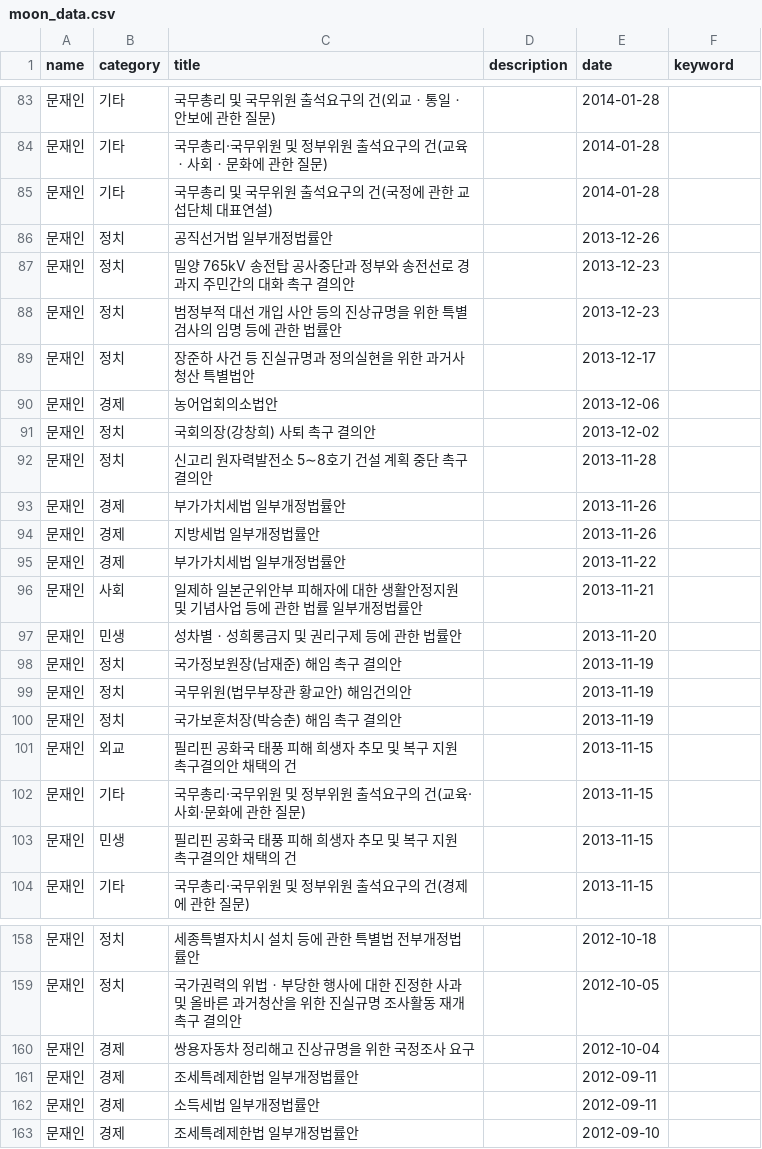
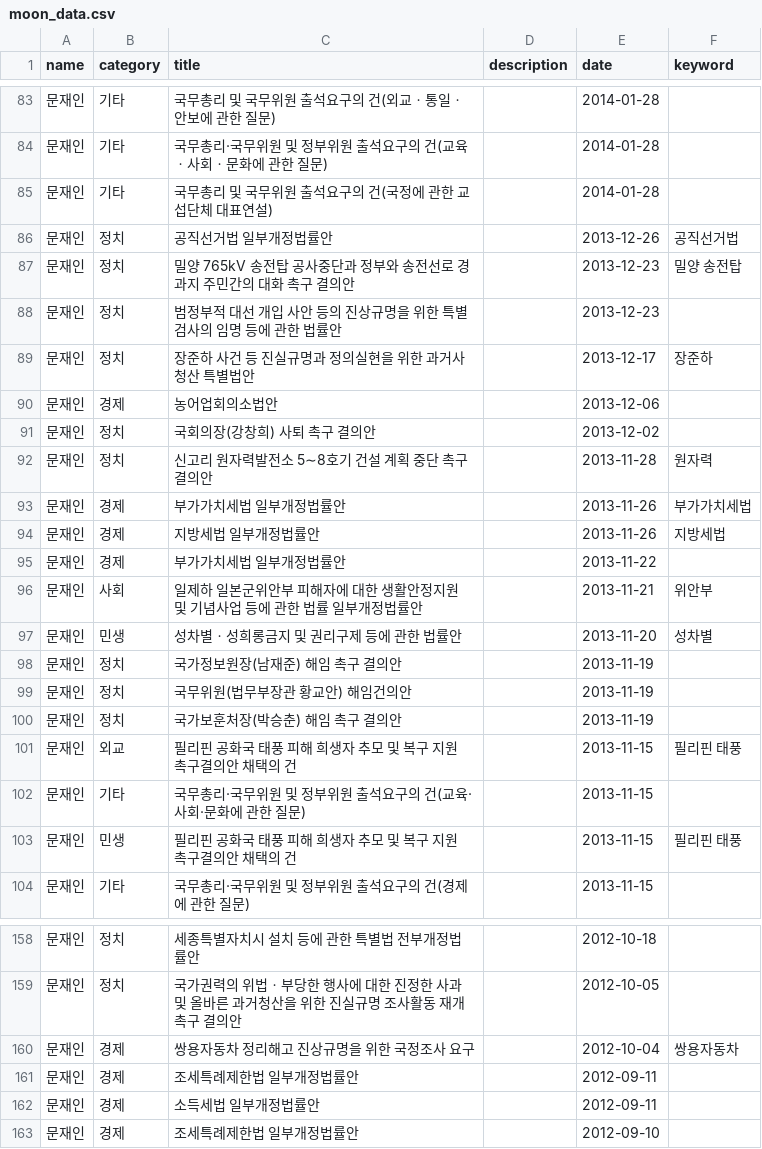
Before and after one commit to hyeinkkkk/editors-lab, a CSV file: app/datas/moon_data.csv, drawn as a sheet; only a part is shown, gaps mark what is left out; the diff covers the shown part only.

```diff
--- a/app/datas/moon_data.csv
+++ b/app/datas/moon_data.csv
@@ -85,14 +85,14 @@ name,category,title,description,date,keyword
 문재인,기타,국무총리 및 국무위원 출석요구의 건(국정에 관한 교섭단체 대표연설),,2014-01-28,
-문재인,정치,공직선거법 일부개정법률안,,2013-12-26,
-문재인,정치,밀양 765kV 송전탑 공사중단과 정부와 송전선로 경과지 주민간의 대화 촉구 결의안,,2013-12-23,
+문재인,정치,공직선거법 일부개정법률안,,2013-12-26,공직선거법
+문재인,정치,밀양 765kV 송전탑 공사중단과 정부와 송전선로 경과지 주민간의 대화 촉구 결의안,,2013-12-23,밀양 송전탑
 문재인,정치,범정부적 대선 개입 사안 등의 진상규명을 위한 특별검사의 임명 등에 관한 법률안,,2013-12-23,
-문재인,정치,장준하 사건 등 진실규명과 정의실현을 위한 과거사청산 특별법안,,2013-12-17,
+문재인,정치,장준하 사건 등 진실규명과 정의실현을 위한 과거사청산 특별법안,,2013-12-17,장준하
 문재인,경제,농어업회의소법안,,2013-12-06,
 문재인,정치,국회의장(강창희) 사퇴 촉구 결의안,,2013-12-02,
-문재인,정치,신고리 원자력발전소 5∼8호기 건설 계획 중단 촉구 결의안,,2013-11-28,
-문재인,경제,부가가치세법 일부개정법률안,,2013-11-26,
-문재인,경제,지방세법 일부개정법률안,,2013-11-26,
+문재인,정치,신고리 원자력발전소 5∼8호기 건설 계획 중단 촉구 결의안,,2013-11-28,원자력
+문재인,경제,부가가치세법 일부개정법률안,,2013-11-26,부가가치세법
+문재인,경제,지방세법 일부개정법률안,,2013-11-26,지방세법
 문재인,경제,부가가치세법 일부개정법률안,,2013-11-22,
-문재인,사회,일제하 일본군위안부 피해자에 대한 생활안정지원 및 기념사업 등에 관한 법률 일부개정법률안,,2013-11-21,
-문재인,민생,성차별ㆍ성희롱금지 및 권리구제 등에 관한 법률안,,2013-11-20,
+문재인,사회,일제하 일본군위안부 피해자에 대한 생활안정지원 및 기념사업 등에 관한 법률 일부개정법률안,,2013-11-21,위안부
+문재인,민생,성차별ㆍ성희롱금지 및 권리구제 등에 관한 법률안,,2013-11-20,성차별
 문재인,정치,국가정보원장(남재준) 해임 촉구 결의안,,2013-11-19,
@@ -100,5 +100,5 @@ name,category,title,description,date,keyword
 문재인,정치,국가보훈처장(박승춘) 해임 촉구 결의안,,2013-11-19,
-문재인,외교,필리핀 공화국 태풍 피해 희생자 추모 및 복구 지원 촉구결의안 채택의 건,,2013-11-15,
+문재인,외교,필리핀 공화국 태풍 피해 희생자 추모 및 복구 지원 촉구결의안 채택의 건,,2013-11-15,필리핀 태풍
 문재인,기타,국무총리·국무위원 및 정부위원 출석요구의 건(교육·사회·문화에 관한 질문),,2013-11-15,
-문재인,민생,필리핀 공화국 태풍 피해 희생자 추모 및 복구 지원 촉구결의안 채택의 건,,2013-11-15,
+문재인,민생,필리핀 공화국 태풍 피해 희생자 추모 및 복구 지원 촉구결의안 채택의 건,,2013-11-15,필리핀 태풍
 문재인,기타,국무총리·국무위원 및 정부위원 출석요구의 건(경제에 관한 질문),,2013-11-15,
@@ -159,3 +159,3 @@ name,category,title,description,date,keyword
 문재인,정치,국가권력의 위법ㆍ부당한 행사에 대한 진정한 사과 및 올바른 과거청산을 위한 진실규명 조사활동 재개 촉구 결의안,,2012-10-05,
-문재인,경제,쌍용자동차 정리해고 진상규명을 위한 국정조사 요구,,2012-10-04,
+문재인,경제,쌍용자동차 정리해고 진상규명을 위한 국정조사 요구,,2012-10-04,쌍용자동차
 문재인,경제,조세특례제한법 일부개정법률안,,2012-09-11,
```
Also changed, not shown: 4 edited cells elsewhere in this file, 3 other files.
